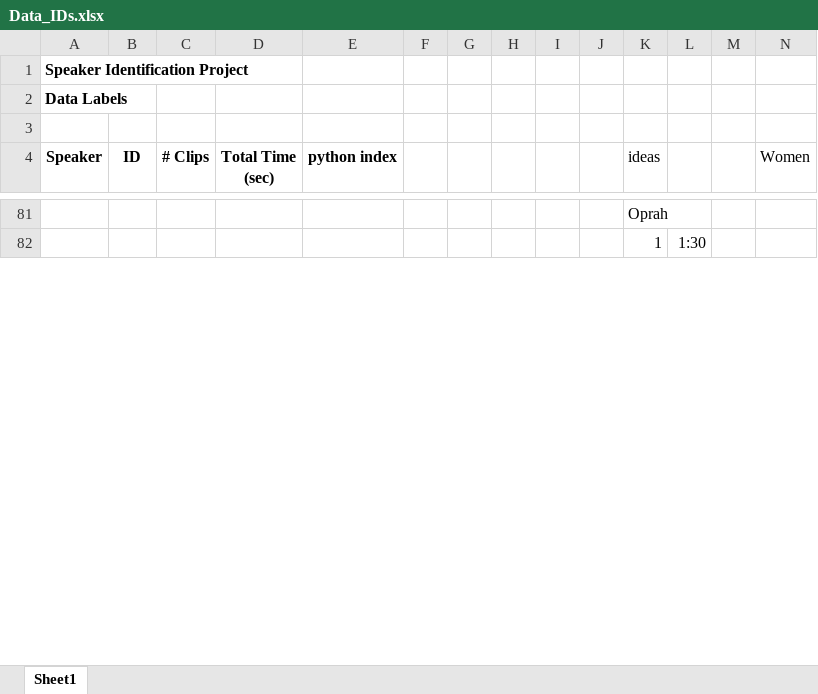
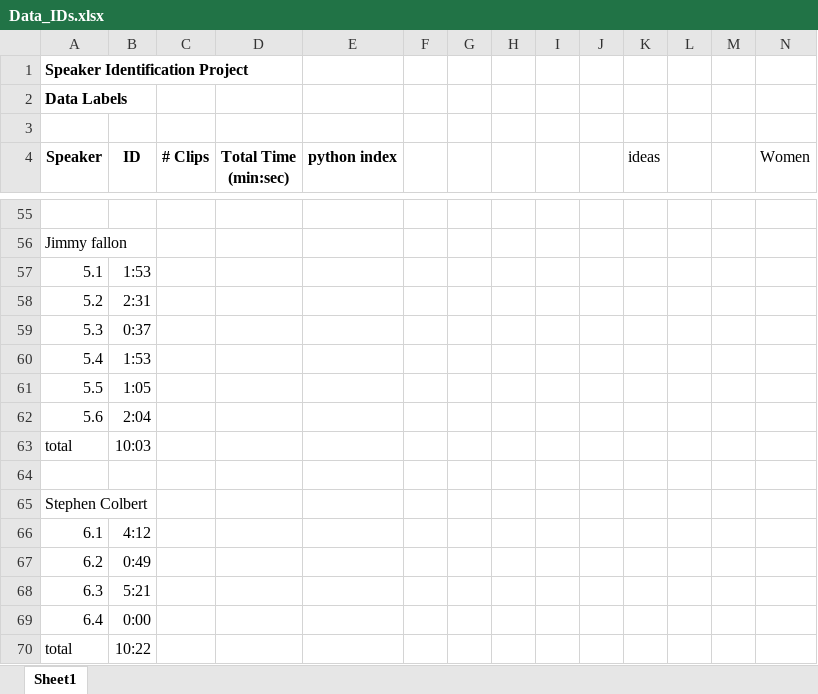
Before and after one commit to Hilbert521/CS230-FinalProject, an Excel workbook: Data/Data_IDs.xlsx, sheet Sheet1, drawn as a sheet; only a part is shown, gaps mark what is left out; values as stored, in another font and other column widths than the file's, no borders; addresses are those after the commit; rows hold the shown columns only; the diff covers the shown part only; the diff names each change by its address in the sheet, - before the commit and + after, or states it on an @@ line.

```diff
--- a/Data/Data_IDs.xlsx (sheet Sheet1)
+++ b/Data/Data_IDs.xlsx (sheet Sheet1)
-D4: Total Time (sec)
+D4: Total Time (min:sec)
-K55 (ideas): Oprah
+K55 (ideas): (empty)
+row 56: Jimmy fallon
+row 57: 5.1 | 1:53
+row 58: 5.2 | 2:31
+row 59: 5.3 | 0:37
+row 60: 5.4 | 1:53
+row 61: 5.5 | 1:05
+row 62: 5.6 | 2:04
+row 63: total | 10:03
-row 64:  |  |  |  |  |  |  |  |  |  | 1 | 1:30
+row 64: (empty)
+row 65: Stephen Colbert
+row 66: 6.1 | 4:12
+row 67: 6.2 | 0:49
+row 68: 6.3 | 5:21
+row 69: 6.4 | 0:00
+row 70: total | 10:22
```
Also changed, not shown: 111 added rows, 56 removed rows and 41 edited cells elsewhere in this sheet, 44 other files.
